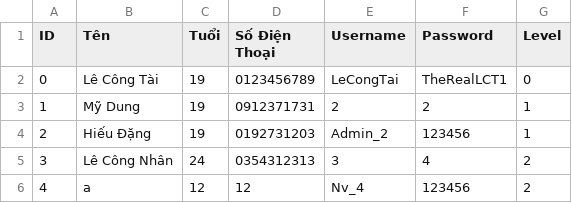
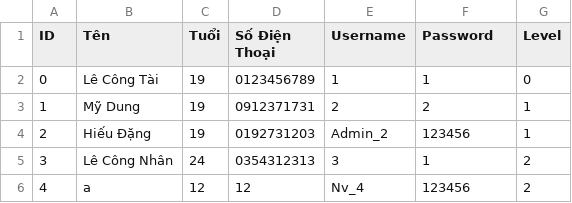
Before and after one commit to TaiLeNee/Cinema-Management, a CSV file: DATA/employee.csv, drawn as a sheet.

Commit message:
Update change password

```diff
--- a/DATA/employee.csv
+++ b/DATA/employee.csv
@@ -1,6 +1,6 @@
 ID,Tên,Tuổi,Số Điện Thoại,Username,Password,Level
-0,Lê Công Tài,19,0123456789,LeCongTai,TheRealLCT1,0
+0,Lê Công Tài,19,0123456789,1,1,0
 1,Mỹ Dung,19,0912371731,2,2,1
 2,Hiếu Đặng,19,0192731203,Admin_2,123456,1
-3,Lê Công Nhân,24,0354312313,3,4,2
+3,Lê Công Nhân,24,0354312313,3,1,2
 4,a,12,12,Nv_4,123456,2
```
Also changed, not shown: 3 other files.
